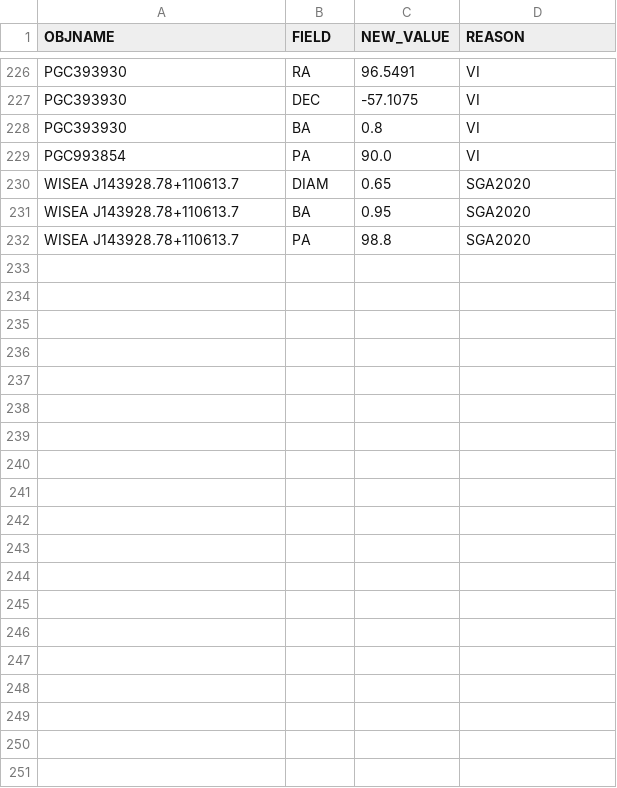
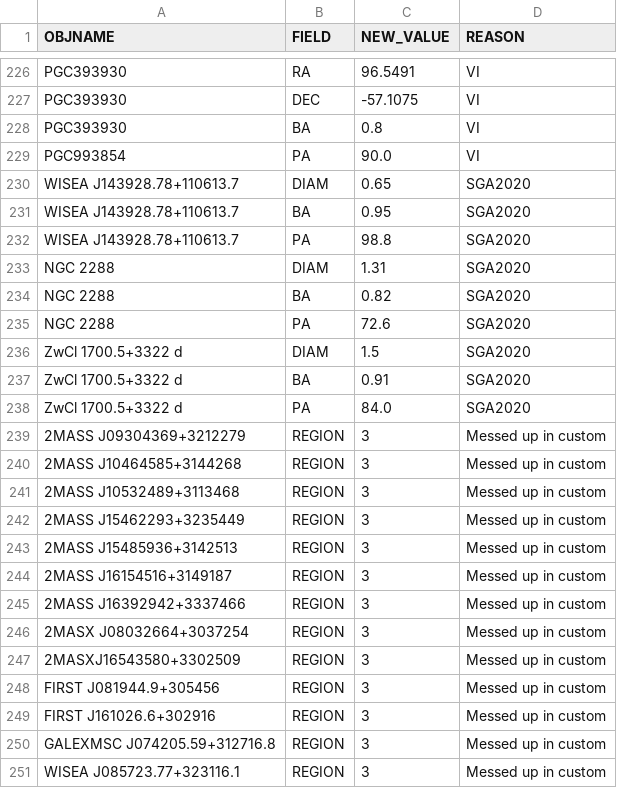
Before and after one commit to moustakas/SGA, a CSV file: py/SGA/data/SGA2025/overlays/v1.2/updates.csv, drawn as a sheet; only a part is shown, gaps mark what is left out; the diff covers the shown part only.

Commit message:
fix incorrect REGION bits for sources added with custom file

```diff
--- a/py/SGA/data/SGA2025/overlays/v1.2/updates.csv
+++ b/py/SGA/data/SGA2025/overlays/v1.2/updates.csv
@@ -232 +232,20 @@ WISEA J143928.78+110613.7,BA,0.95,SGA2020
 WISEA J143928.78+110613.7,PA,98.8,SGA2020
+NGC 2288,DIAM,1.31,SGA2020
+NGC 2288,BA,0.82,SGA2020
+NGC 2288,PA,72.6,SGA2020
+ZwCl 1700.5+3322 d,DIAM,1.5,SGA2020
+ZwCl 1700.5+3322 d,BA,0.91,SGA2020
+ZwCl 1700.5+3322 d,PA,84.0,SGA2020
+2MASS J09304369+3212279,REGION,3,Messed up in custom
+2MASS J10464585+3144268,REGION,3,Messed up in custom
+2MASS J10532489+3113468,REGION,3,Messed up in custom
+2MASS J15462293+3235449,REGION,3,Messed up in custom
+2MASS J15485936+3142513,REGION,3,Messed up in custom
+2MASS J16154516+3149187,REGION,3,Messed up in custom
+2MASS J16392942+3337466,REGION,3,Messed up in custom
+2MASX J08032664+3037254,REGION,3,Messed up in custom
+2MASXJ16543580+3302509,REGION,3,Messed up in custom
+FIRST J081944.9+305456,REGION,3,Messed up in custom
+FIRST J161026.6+302916,REGION,3,Messed up in custom
+GALEXMSC J074205.59+312716.8,REGION,3,Messed up in custom
+WISEA J085723.77+323116.1,REGION,3,Messed up in custom
```
Also changed, not shown: 12 added rows and 1 edited cell elsewhere in this file, 1 other file.
